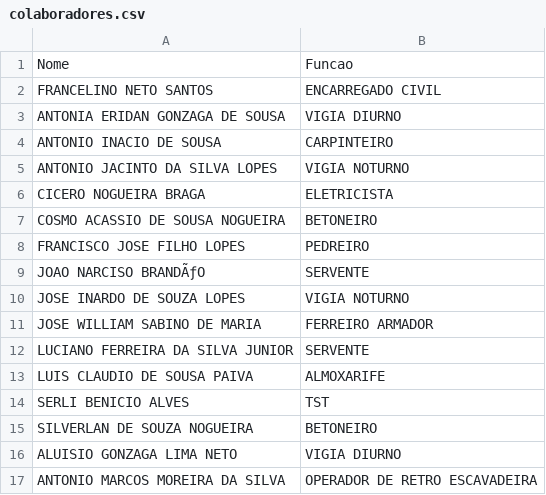
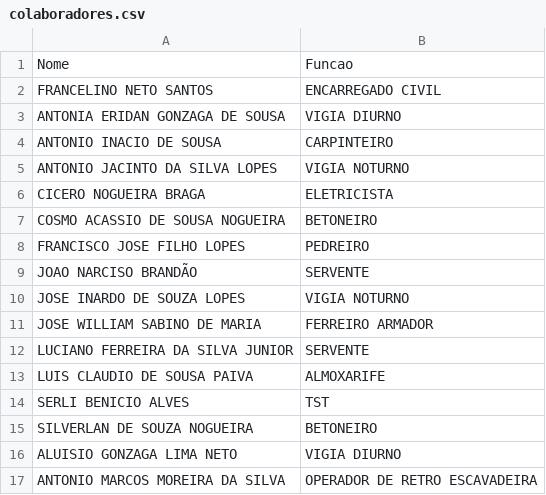
Before and after one commit to Netosantos999/controle_ponto_app, a CSV file: colaboradores.csv, drawn as a sheet.

```diff
--- a/colaboradores.csv
+++ b/colaboradores.csv
@@ -8,3 +8,3 @@ COSMO ACASSIO DE SOUSA NOGUEIRA,BETONEIRO
 FRANCISCO JOSE FILHO LOPES,PEDREIRO
-JOAO NARCISO BRANDÃƒO,SERVENTE
+JOAO NARCISO BRANDÃO,SERVENTE
 JOSE INARDO DE SOUZA LOPES,VIGIA NOTURNO
```
Also changed, not shown: registro_ponto.csv.
